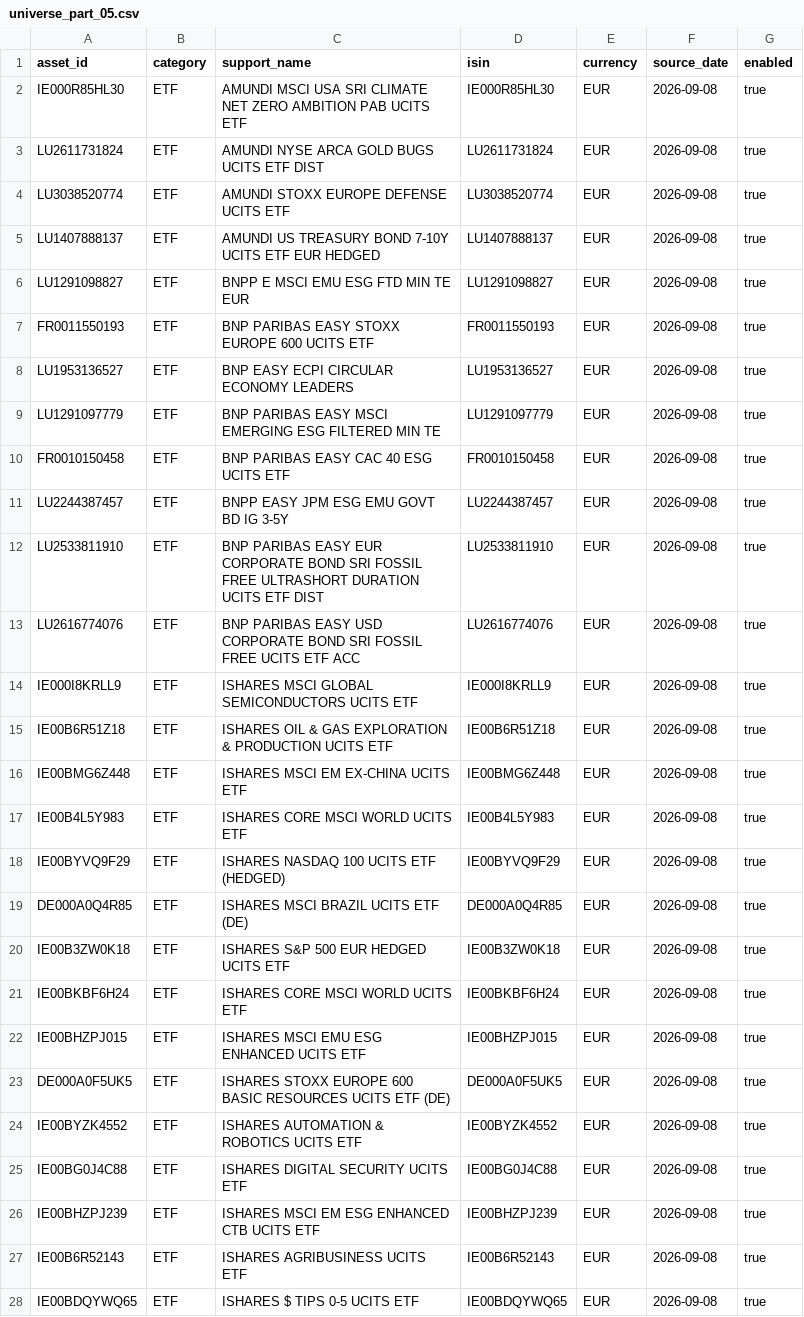
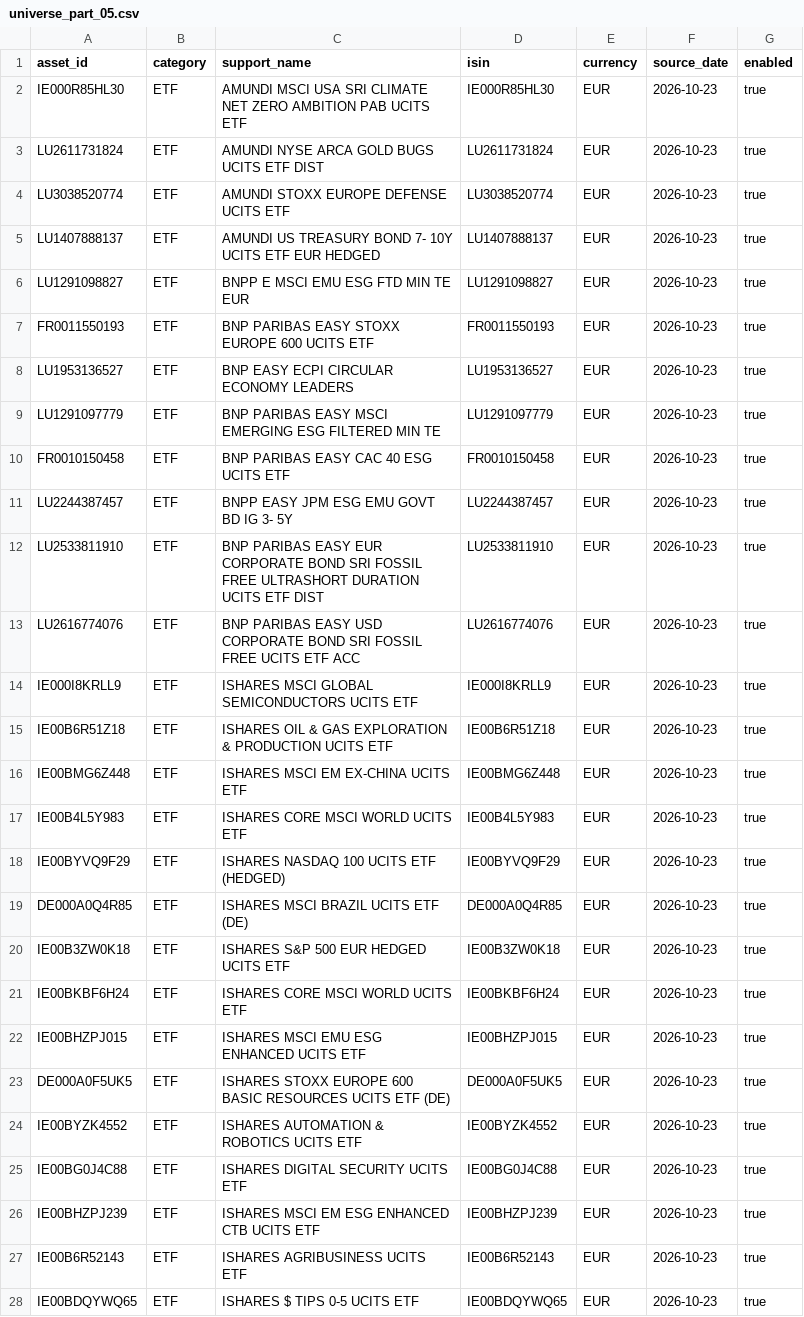
Before and after one commit to OPCooaching/assurance-vie-data, a CSV file: config/universe_part_05.csv, drawn as a sheet; only a part is shown; the diff covers the shown part only.

Commit message:
Update Altaprofits available-support catalogue dated 23 October

```diff
--- a/config/universe_part_05.csv
+++ b/config/universe_part_05.csv
@@ -1,28 +1,28 @@
 asset_id,category,support_name,isin,currency,source_date,enabled
-IE000R85HL30,ETF,AMUNDI MSCI USA SRI CLIMATE NET ZERO AMBITION PAB UCITS ETF,IE000R85HL30,EUR,2026-09-08,true
-LU2611731824,ETF,AMUNDI NYSE ARCA GOLD BUGS UCITS ETF DIST,LU2611731824,EUR,2026-09-08,true
-LU3038520774,ETF,AMUNDI STOXX EUROPE DEFENSE UCITS ETF,LU3038520774,EUR,2026-09-08,true
-LU1407888137,ETF,AMUNDI US TREASURY BOND 7-10Y UCITS ETF EUR HEDGED,LU1407888137,EUR,2026-09-08,true
-LU1291098827,ETF,BNPP E MSCI EMU ESG FTD MIN TE EUR,LU1291098827,EUR,2026-09-08,true
-FR0011550193,ETF,BNP PARIBAS EASY STOXX EUROPE 600 UCITS ETF,FR0011550193,EUR,2026-09-08,true
-LU1953136527,ETF,BNP EASY ECPI CIRCULAR ECONOMY LEADERS,LU1953136527,EUR,2026-09-08,true
-LU1291097779,ETF,BNP PARIBAS EASY MSCI EMERGING ESG FILTERED MIN TE,LU1291097779,EUR,2026-09-08,true
-FR0010150458,ETF,BNP PARIBAS EASY CAC 40 ESG UCITS ETF,FR0010150458,EUR,2026-09-08,true
-LU2244387457,ETF,BNPP EASY JPM ESG EMU GOVT BD IG 3-5Y,LU2244387457,EUR,2026-09-08,true
-LU2533811910,ETF,BNP PARIBAS EASY EUR CORPORATE BOND SRI FOSSIL FREE ULTRASHORT DURATION UCITS ETF DIST,LU2533811910,EUR,2026-09-08,true
-LU2616774076,ETF,BNP PARIBAS EASY USD CORPORATE BOND SRI FOSSIL FREE UCITS ETF ACC,LU2616774076,EUR,2026-09-08,true
-IE000I8KRLL9,ETF,ISHARES MSCI GLOBAL SEMICONDUCTORS UCITS ETF,IE000I8KRLL9,EUR,2026-09-08,true
-IE00B6R51Z18,ETF,ISHARES OIL & GAS EXPLORATION & PRODUCTION UCITS ETF,IE00B6R51Z18,EUR,2026-09-08,true
-IE00BMG6Z448,ETF,ISHARES MSCI EM EX-CHINA UCITS ETF,IE00BMG6Z448,EUR,2026-09-08,true
-IE00B4L5Y983,ETF,ISHARES CORE MSCI WORLD UCITS ETF,IE00B4L5Y983,EUR,2026-09-08,true
-IE00BYVQ9F29,ETF,ISHARES NASDAQ 100 UCITS ETF (HEDGED),IE00BYVQ9F29,EUR,2026-09-08,true
-DE000A0Q4R85,ETF,ISHARES MSCI BRAZIL UCITS ETF (DE),DE000A0Q4R85,EUR,2026-09-08,true
-IE00B3ZW0K18,ETF,ISHARES S&P 500 EUR HEDGED UCITS ETF,IE00B3ZW0K18,EUR,2026-09-08,true
-IE00BKBF6H24,ETF,ISHARES CORE MSCI WORLD UCITS ETF,IE00BKBF6H24,EUR,2026-09-08,true
-IE00BHZPJ015,ETF,ISHARES MSCI EMU ESG ENHANCED UCITS ETF,IE00BHZPJ015,EUR,2026-09-08,true
-DE000A0F5UK5,ETF,ISHARES STOXX EUROPE 600 BASIC RESOURCES UCITS ETF (DE),DE000A0F5UK5,EUR,2026-09-08,true
-IE00BYZK4552,ETF,ISHARES AUTOMATION & ROBOTICS UCITS ETF,IE00BYZK4552,EUR,2026-09-08,true
-IE00BG0J4C88,ETF,ISHARES DIGITAL SECURITY UCITS ETF,IE00BG0J4C88,EUR,2026-09-08,true
-IE00BHZPJ239,ETF,ISHARES MSCI EM ESG ENHANCED CTB UCITS ETF,IE00BHZPJ239,EUR,2026-09-08,true
-IE00B6R52143,ETF,ISHARES AGRIBUSINESS UCITS ETF,IE00B6R52143,EUR,2026-09-08,true
-IE00BDQYWQ65,ETF,ISHARES $ TIPS 0-5 UCITS ETF,IE00BDQYWQ65,EUR,2026-09-08,true
+IE000R85HL30,ETF,AMUNDI MSCI USA SRI CLIMATE NET ZERO AMBITION PAB UCITS ETF,IE000R85HL30,EUR,2026-10-23,true
+LU2611731824,ETF,AMUNDI NYSE ARCA GOLD BUGS UCITS ETF DIST,LU2611731824,EUR,2026-10-23,true
+LU3038520774,ETF,AMUNDI STOXX EUROPE DEFENSE UCITS ETF,LU3038520774,EUR,2026-10-23,true
+LU1407888137,ETF,AMUNDI US TREASURY BOND 7- 10Y UCITS ETF EUR HEDGED,LU1407888137,EUR,2026-10-23,true
+LU1291098827,ETF,BNPP E MSCI EMU ESG FTD MIN TE EUR,LU1291098827,EUR,2026-10-23,true
+FR0011550193,ETF,BNP PARIBAS EASY STOXX EUROPE 600 UCITS ETF,FR0011550193,EUR,2026-10-23,true
+LU1953136527,ETF,BNP EASY ECPI CIRCULAR ECONOMY LEADERS,LU1953136527,EUR,2026-10-23,true
+LU1291097779,ETF,BNP PARIBAS EASY MSCI EMERGING ESG FILTERED MIN TE,LU1291097779,EUR,2026-10-23,true
+FR0010150458,ETF,BNP PARIBAS EASY CAC 40 ESG UCITS ETF,FR0010150458,EUR,2026-10-23,true
+LU2244387457,ETF,BNPP EASY JPM ESG EMU GOVT BD IG 3- 5Y,LU2244387457,EUR,2026-10-23,true
+LU2533811910,ETF,BNP PARIBAS EASY EUR CORPORATE BOND SRI FOSSIL FREE ULTRASHORT DURATION UCITS ETF DIST,LU2533811910,EUR,2026-10-23,true
+LU2616774076,ETF,BNP PARIBAS EASY USD CORPORATE BOND SRI FOSSIL FREE UCITS ETF ACC,LU2616774076,EUR,2026-10-23,true
+IE000I8KRLL9,ETF,ISHARES MSCI GLOBAL SEMICONDUCTORS UCITS ETF,IE000I8KRLL9,EUR,2026-10-23,true
+IE00B6R51Z18,ETF,ISHARES OIL & GAS EXPLORATION & PRODUCTION UCITS ETF,IE00B6R51Z18,EUR,2026-10-23,true
+IE00BMG6Z448,ETF,ISHARES MSCI EM EX-CHINA UCITS ETF,IE00BMG6Z448,EUR,2026-10-23,true
+IE00B4L5Y983,ETF,ISHARES CORE MSCI WORLD UCITS ETF,IE00B4L5Y983,EUR,2026-10-23,true
+IE00BYVQ9F29,ETF,ISHARES NASDAQ 100 UCITS ETF (HEDGED),IE00BYVQ9F29,EUR,2026-10-23,true
+DE000A0Q4R85,ETF,ISHARES MSCI BRAZIL UCITS ETF (DE),DE000A0Q4R85,EUR,2026-10-23,true
+IE00B3ZW0K18,ETF,ISHARES S&P 500 EUR HEDGED UCITS ETF,IE00B3ZW0K18,EUR,2026-10-23,true
+IE00BKBF6H24,ETF,ISHARES CORE MSCI WORLD UCITS ETF,IE00BKBF6H24,EUR,2026-10-23,true
+IE00BHZPJ015,ETF,ISHARES MSCI EMU ESG ENHANCED UCITS ETF,IE00BHZPJ015,EUR,2026-10-23,true
+DE000A0F5UK5,ETF,ISHARES STOXX EUROPE 600 BASIC RESOURCES UCITS ETF (DE),DE000A0F5UK5,EUR,2026-10-23,true
+IE00BYZK4552,ETF,ISHARES AUTOMATION & ROBOTICS UCITS ETF,IE00BYZK4552,EUR,2026-10-23,true
+IE00BG0J4C88,ETF,ISHARES DIGITAL SECURITY UCITS ETF,IE00BG0J4C88,EUR,2026-10-23,true
+IE00BHZPJ239,ETF,ISHARES MSCI EM ESG ENHANCED CTB UCITS ETF,IE00BHZPJ239,EUR,2026-10-23,true
+IE00B6R52143,ETF,ISHARES AGRIBUSINESS UCITS ETF,IE00B6R52143,EUR,2026-10-23,true
+IE00BDQYWQ65,ETF,ISHARES $ TIPS 0-5 UCITS ETF,IE00BDQYWQ65,EUR,2026-10-23,true
```
Also changed, not shown: 3 added rows and 47 edited cells elsewhere in this file.
